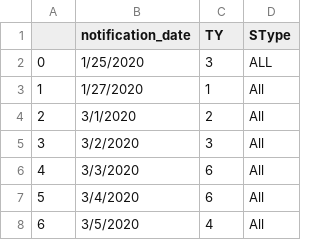
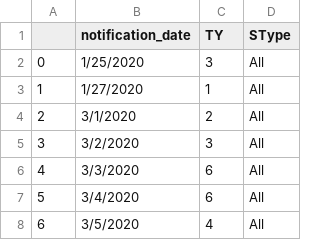
Before and after one commit to lipingxie/lipingxie.github.io, a CSV file: data/confirmed_cases_result.csv, drawn as a sheet; only a part is shown.

Commit message:
update

```diff
--- a/data/confirmed_cases_result.csv
+++ b/data/confirmed_cases_result.csv
@@ -1,3 +1,3 @@
 ,notification_date,TY,SType
-0,1/25/2020,3,ALL
+0,1/25/2020,3,All
 1,1/27/2020,1,All
```
